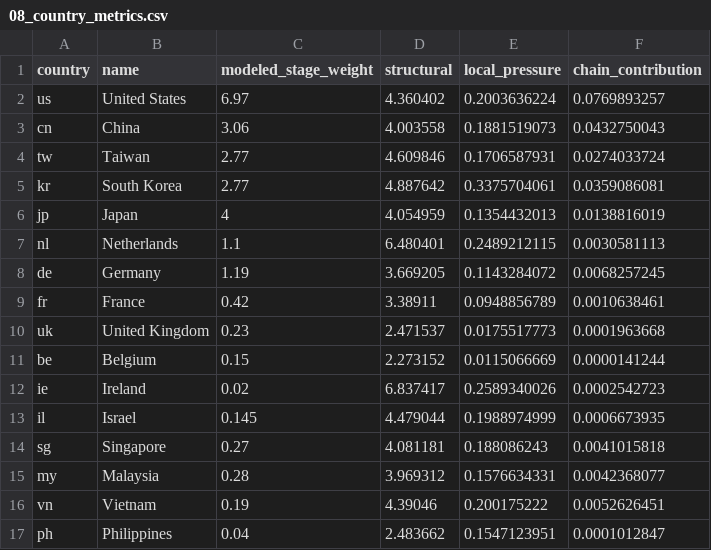
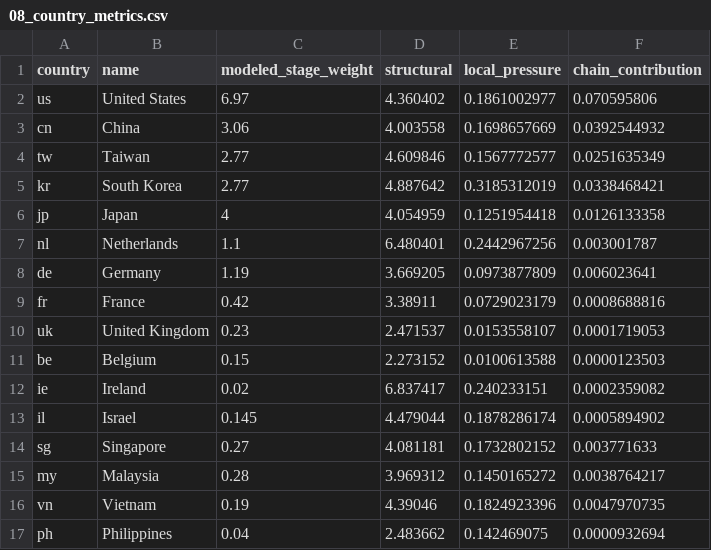
Before and after one commit to RailgunBreaker/sscim, a CSV file: docs/computation-demo/csv/08_country_metrics.csv, drawn as a sheet.

```diff
--- a/docs/computation-demo/csv/08_country_metrics.csv
+++ b/docs/computation-demo/csv/08_country_metrics.csv
@@ -1,17 +1,17 @@
 country,name,modeled_stage_weight,structural,local_pressure,chain_contribution
-us,United States,6.97,4.360402,0.2003636224,0.0769893257
-cn,China,3.06,4.003558,0.1881519073,0.0432750043
-tw,Taiwan,2.77,4.609846,0.1706587931,0.0274033724
-kr,South Korea,2.77,4.887642,0.3375704061,0.0359086081
-jp,Japan,4,4.054959,0.1354432013,0.0138816019
-nl,Netherlands,1.1,6.480401,0.2489212115,0.0030581113
-de,Germany,1.19,3.669205,0.1143284072,0.0068257245
-fr,France,0.42,3.38911,0.0948856789,0.0010638461
-uk,United Kingdom,0.23,2.471537,0.0175517773,0.0001963668
-be,Belgium,0.15,2.273152,0.0115066669,0.0000141244
-ie,Ireland,0.02,6.837417,0.2589340026,0.0002542723
-il,Israel,0.145,4.479044,0.1988974999,0.0006673935
-sg,Singapore,0.27,4.081181,0.188086243,0.0041015818
-my,Malaysia,0.28,3.969312,0.1576634331,0.0042368077
-vn,Vietnam,0.19,4.39046,0.200175222,0.0052626451
-ph,Philippines,0.04,2.483662,0.1547123951,0.0001012847
+us,United States,6.97,4.360402,0.1861002977,0.070595806
+cn,China,3.06,4.003558,0.1698657669,0.0392544932
+tw,Taiwan,2.77,4.609846,0.1567772577,0.0251635349
+kr,South Korea,2.77,4.887642,0.3185312019,0.0338468421
+jp,Japan,4,4.054959,0.1251954418,0.0126133358
+nl,Netherlands,1.1,6.480401,0.2442967256,0.003001787
+de,Germany,1.19,3.669205,0.0973877809,0.006023641
+fr,France,0.42,3.38911,0.0729023179,0.0008688816
+uk,United Kingdom,0.23,2.471537,0.0153558107,0.0001719053
+be,Belgium,0.15,2.273152,0.0100613588,0.0000123503
+ie,Ireland,0.02,6.837417,0.240233151,0.0002359082
+il,Israel,0.145,4.479044,0.1878286174,0.0005894902
+sg,Singapore,0.27,4.081181,0.1732802152,0.003771633
+my,Malaysia,0.28,3.969312,0.1450165272,0.0038764217
+vn,Vietnam,0.19,4.39046,0.1824923396,0.0047970735
+ph,Philippines,0.04,2.483662,0.142469075,0.0000932694
```
Also changed, not shown: docs/computation-demo/csv/02_stages.csv, docs/computation-demo/csv/06_incidents.csv, 11 other files.
